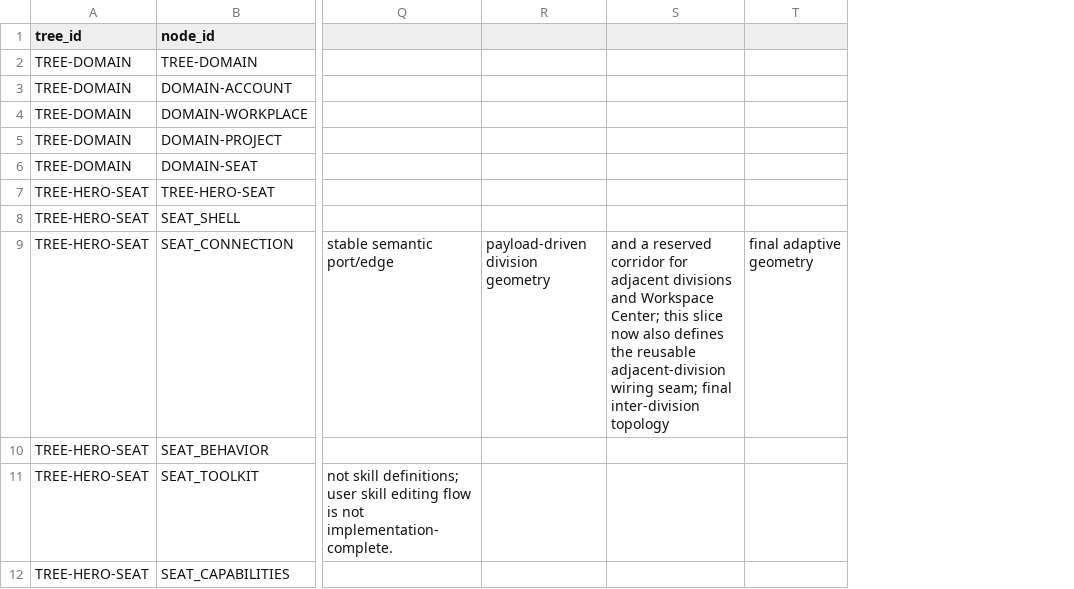
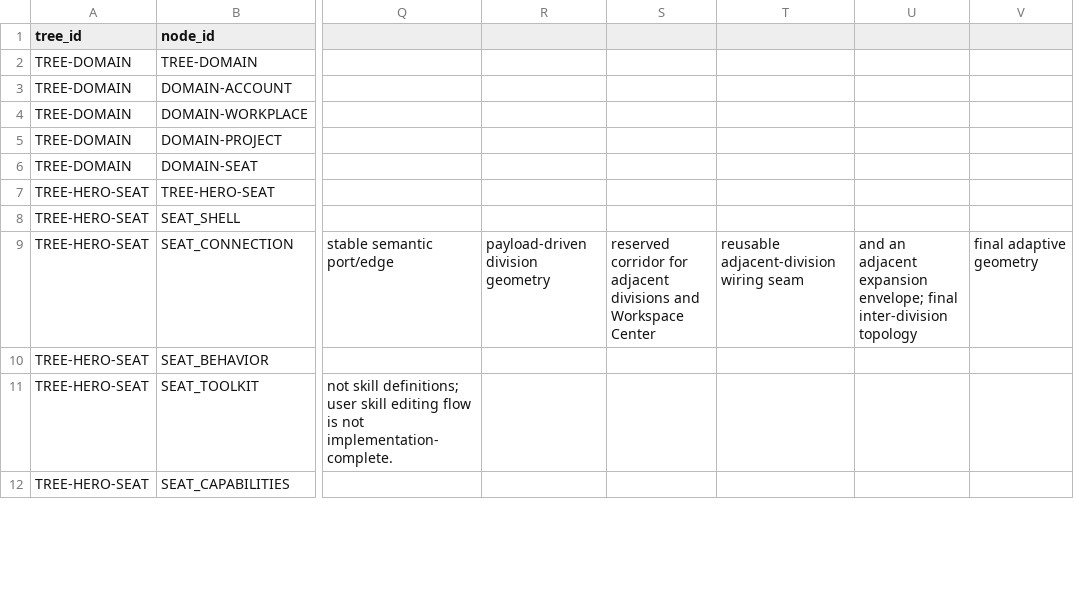
Before and after one commit to RbrtMrlsIII/TeamAi, a CSV file: docs/TEAMAI_3D_HERO_TREE_CENSUS.csv, drawn as a sheet; only a part is shown, gaps mark what is left out; removed rows and columns are numbered as before the commit, all else as after; the diff names each change by its address in the sheet, - before the commit and + after, or states it on an @@ line.

Commit message:
docs(029): reconcile census for adjacent expansion envelope

```diff
--- a/docs/TEAMAI_3D_HERO_TREE_CENSUS.csv
+++ b/docs/TEAMAI_3D_HERO_TREE_CENSUS.csv
-column S, row 9: and a reserved corridor for adjacent divisions and Workspace Center; this slice now also defines the reusable adjacent-division wiring seam; final inter-division topology
+column S, row 9: reserved corridor for adjacent divisions and Workspace Center
+column T, row 9: reusable adjacent-division wiring seam
+column U, row 9: and an adjacent expansion envelope; final inter-division topology
```
